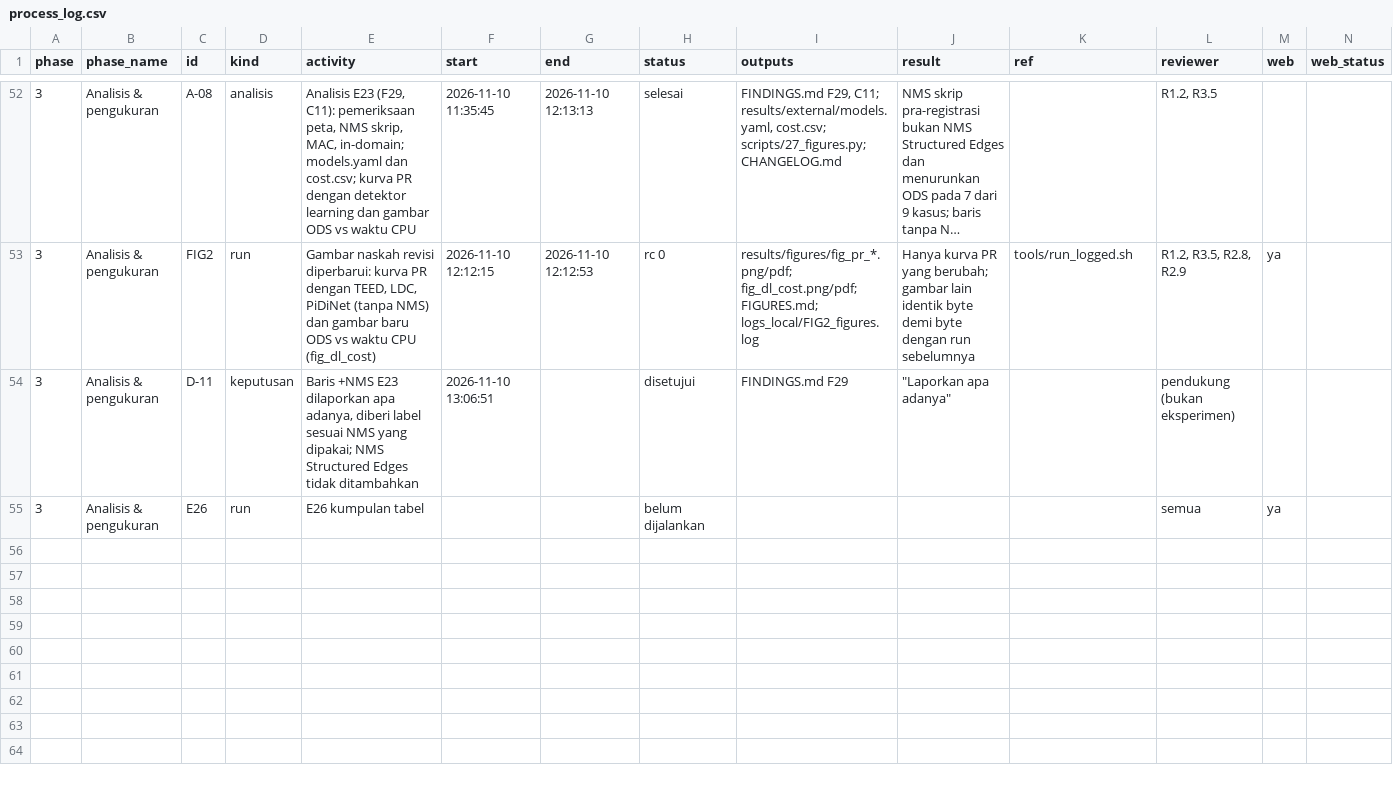
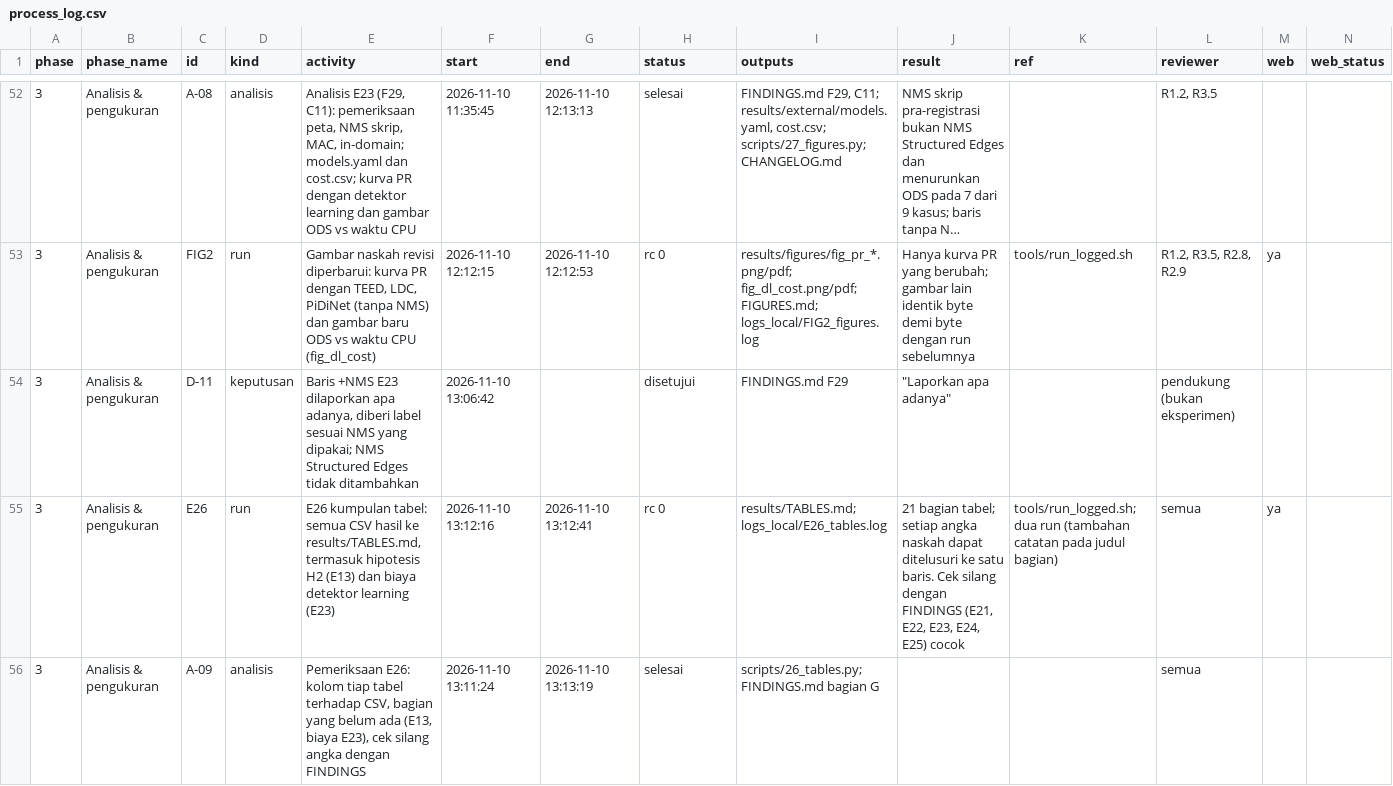
Before and after one commit to kukuhyudhistiro/gwi-odps, a CSV file: revision_dsp/process_log.csv, drawn as a sheet; only a part is shown, gaps mark what is left out; long unchanged cells end in …; rows hold the shown columns only; the diff names each change by its address in the sheet, - before the commit and + after, or states it on an @@ line.

Commit message:
E26 tables (all reviewer comments): results/TABLES.md
- scripts/26_tables.py: sections for the H2 values per candidate (E13) and
  the cost of the learned detectors (E23); caveats of F26, F28 and F29 in
  the section titles; output written as UTF-8
- FINDINGS section G: E26 status and cross-checks; D-11 time from the
  session record
- Process log: E26, A-09 (D-11 time corrected)

```diff
--- a/revision_dsp/process_log.csv
+++ b/revision_dsp/process_log.csv
-F54 (start): 2026-11-10 13:06:51
+F54 (start): 2026-11-10 13:06:42
-E55 (activity): E26 kumpulan tabel
+E55 (activity): E26 kumpulan tabel: semua CSV hasil ke results/TABLES.md, termasuk hipotesis H2 (E13) dan biaya detektor learning (E23)
-F55 (start): (empty)
+F55 (start): 2026-11-10 13:12:16
-G55 (end): (empty)
+G55 (end): 2026-11-10 13:12:41
-H55 (status): belum dijalankan
+H55 (status): rc 0
-I55 (outputs): (empty)
+I55 (outputs): results/TABLES.md; logs_local/E26_tables.log
-J55 (result): (empty)
+J55 (result): 21 bagian tabel; setiap angka naskah dapat ditelusuri ke satu baris. Cek silang dengan FINDINGS (E21, E22, E23, E24, E25) cocok
-K55 (ref): (empty)
+K55 (ref): tools/run_logged.sh; dua run (tambahan catatan pada judul bagian)
+row 56: 3 | Analisis & pengukuran | A-09 | analisis | Pemeriksaan E26: kolom tiap tabel terhadap CSV, bagian yang belum ada (E13, biaya E23), cek silang angka dengan FINDINGS | 2026-11-10 13:11:24 | 2026-11-10 13:13:19 | selesai | scripts/26_tables.py; FINDINGS.md bagian G |  |  | semua
```
Also changed, not shown: 5 other files.
